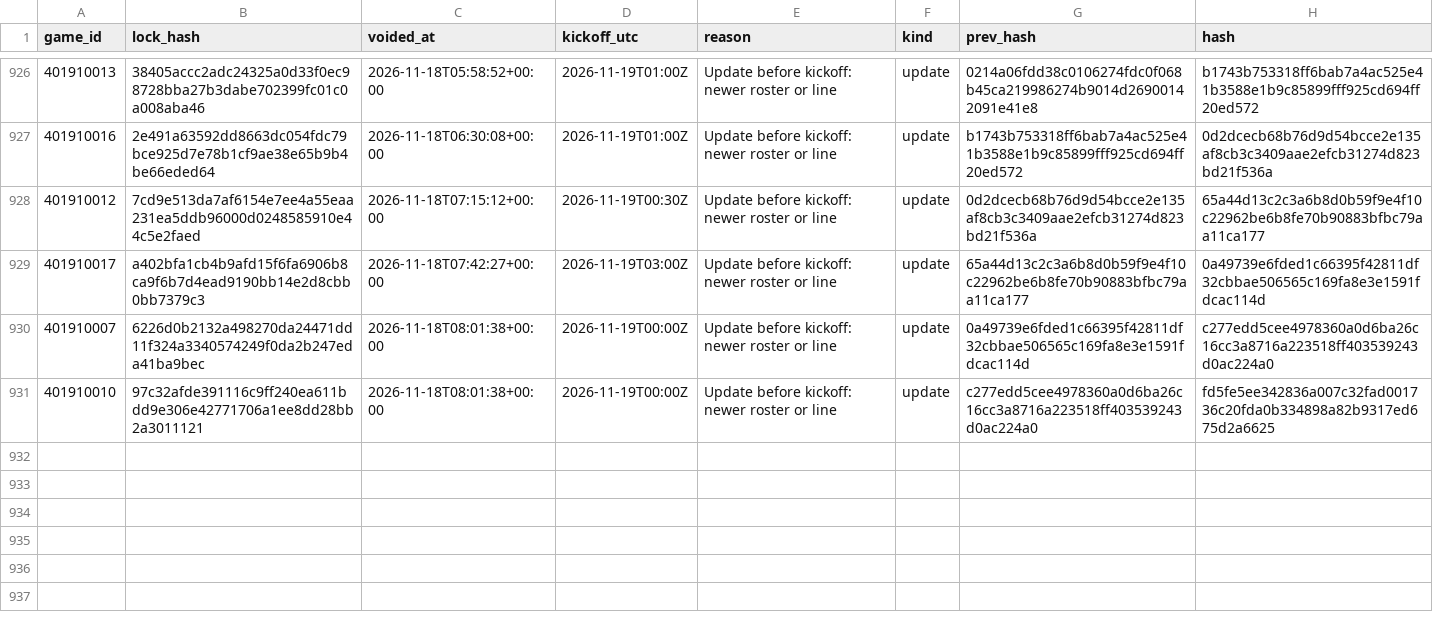
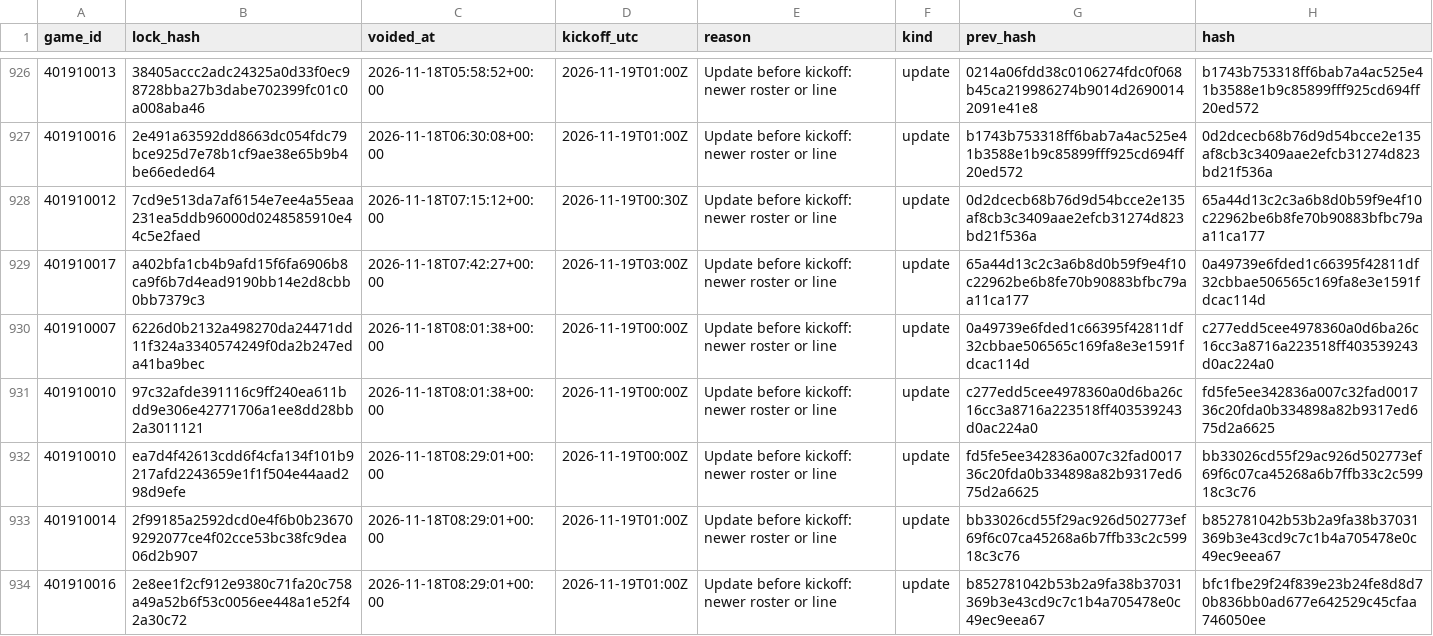
Before and after one commit to Seed808/theesness-data, a CSV file: model/ledger/nba_locks_voids.csv, drawn as a sheet; only a part is shown, gaps mark what is left out; the diff names each change by its address in the sheet, - before the commit and + after, or states it on an @@ line.

```diff
--- a/model/ledger/nba_locks_voids.csv
+++ b/model/ledger/nba_locks_voids.csv
+row 932: 401910010 | ea7d4f42613cdd6f4cfa134f101b9217afd2243659e1f1f504e44aad298d9efe | 2026-11-18T08:29:01+00:00 | 2026-11-19T00:00Z | Update before kickoff: newer roster or line | update | fd5fe5ee342836a007c32fad001736c20fda0b334898a82b9317ed675d2a6625 | bb33026cd55f29ac926d502773ef69f6c07ca45268a6b7ffb33c2c59918c3c76
+row 933: 401910014 | 2f99185a2592dcd0e4f6b0b236709292077ce4f02cce53bc38fc9dea06d2b907 | 2026-11-18T08:29:01+00:00 | 2026-11-19T01:00Z | Update before kickoff: newer roster or line | update | bb33026cd55f29ac926d502773ef69f6c07ca45268a6b7ffb33c2c59918c3c76 | b852781042b53b2a9fa38b37031369b3e43cd9c7c1b4a705478e0c49ec9eea67
+row 934: 401910016 | 2e8ee1f2cf912e9380c71fa20c758a49a52b6f53c0056ee448a1e52f42a30c72 | 2026-11-18T08:29:01+00:00 | 2026-11-19T01:00Z | Update before kickoff: newer roster or line | update | b852781042b53b2a9fa38b37031369b3e43cd9c7c1b4a705478e0c49ec9eea67 | bfc1fbe29f24f839e23b24fe8d8d70b836bb0ad677e642529c45cfaa746050ee
```
Also changed, not shown: model/ledger/cbb_locks.csv, model/ledger/cbb_locks_voids.csv, 43 other files.
